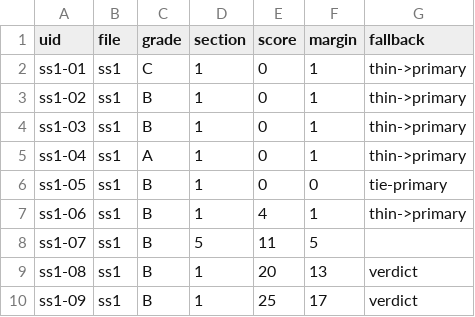
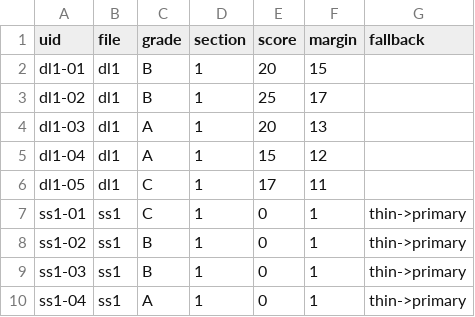
Before and after one commit to prx0r/shiva-sutras, a TSV file: excavations/SPINE_ASSIGN.tsv, drawn as a sheet; only a part is shown; the shorter side is filled out with more unchanged rows.

```diff
--- a/excavations/SPINE_ASSIGN.tsv
+++ b/excavations/SPINE_ASSIGN.tsv
@@ -1,2 +1,7 @@
 uid	file	grade	section	score	margin	fallback
+dl1-01	dl1	B	1	20	15	
+dl1-02	dl1	B	1	25	17	
+dl1-03	dl1	A	1	20	13	
+dl1-04	dl1	A	1	15	12	
+dl1-05	dl1	C	1	17	11	
 ss1-01	ss1	C	1	0	1	thin->primary
```
Also changed, not shown: 8 other files.
